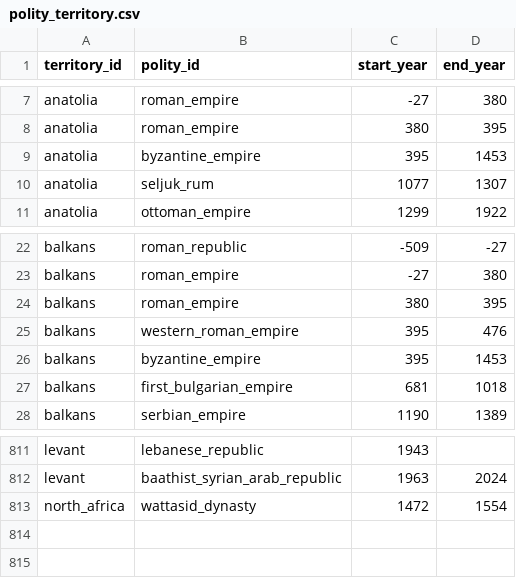
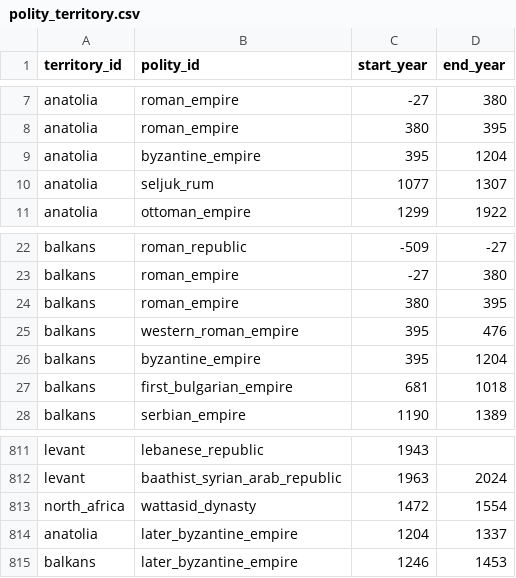
Before and after one commit to renaissancor/anagnosis, a CSV file: csvs/polity_territory.csv, drawn as a sheet; only a part is shown, gaps mark what is left out.

```diff
--- a/csvs/polity_territory.csv
+++ b/csvs/polity_territory.csv
@@ -8,3 +8,3 @@ anatolia,roman_empire,-27,380
 anatolia,roman_empire,380,395
-anatolia,byzantine_empire,395,1453
+anatolia,byzantine_empire,395,1204
 anatolia,seljuk_rum,1077,1307
@@ -25,3 +25,3 @@ balkans,roman_empire,380,395
 balkans,western_roman_empire,395,476
-balkans,byzantine_empire,395,1453
+balkans,byzantine_empire,395,1204
 balkans,first_bulgarian_empire,681,1018
@@ -813 +813,3 @@ levant,baathist_syrian_arab_republic,1963,2024
 north_africa,wattasid_dynasty,1472,1554
+anatolia,later_byzantine_empire,1204,1337
+balkans,later_byzantine_empire,1246,1453
```
Also changed, not shown: csvs/fact_source.csv, csvs/figure.csv, 12 other files.
